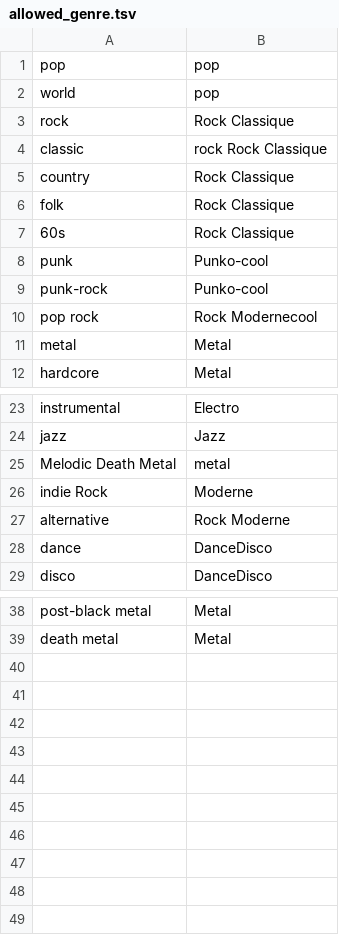
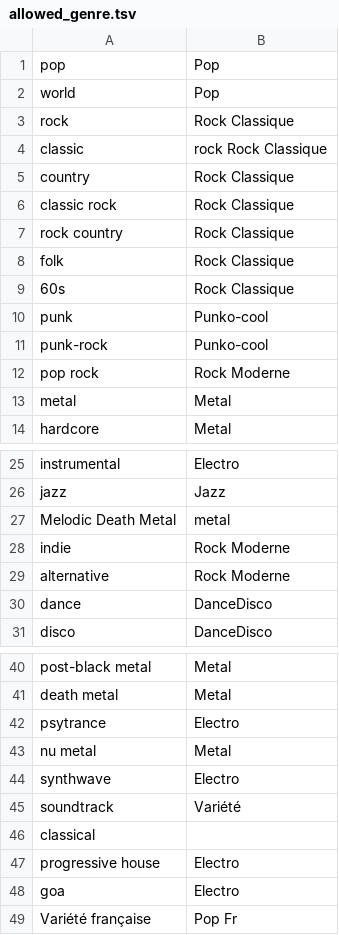
Before and after one commit to ErwanDavid/MusicCurator, a TSV file: ressource/allowed_genre.tsv, drawn as a sheet; only a part is shown, gaps mark what is left out.

```diff
--- a/ressource/allowed_genre.tsv
+++ b/ressource/allowed_genre.tsv
@@ -1,3 +1,3 @@
-pop	pop
-world	pop
+pop	Pop
+world	Pop
 rock	Rock Classique
@@ -5,2 +5,4 @@ classic	rock Rock Classique
 country	Rock Classique
+classic rock	Rock Classique
+rock country	Rock Classique
 folk	Rock Classique
@@ -9,3 +11,3 @@ punk	Punko-cool
 punk-rock	Punko-cool
-pop rock	Rock Modernecool
+pop rock	Rock Moderne
 metal	Metal
@@ -25,3 +27,3 @@ jazz	Jazz
 Melodic Death Metal	metal
-indie Rock	Moderne
+indie	Rock Moderne
 alternative	Rock Moderne
@@ -39 +41,9 @@ post-black metal	Metal
 death metal	Metal
+psytrance	Electro
+nu metal	Metal
+synthwave	Electro
+soundtrack	Variété
+classical
+progressive house	Electro
+goa	Electro
+Variété française	Pop Fr
```
Also changed, not shown: ressource/groupe_curated.tsv, 5 other files.
